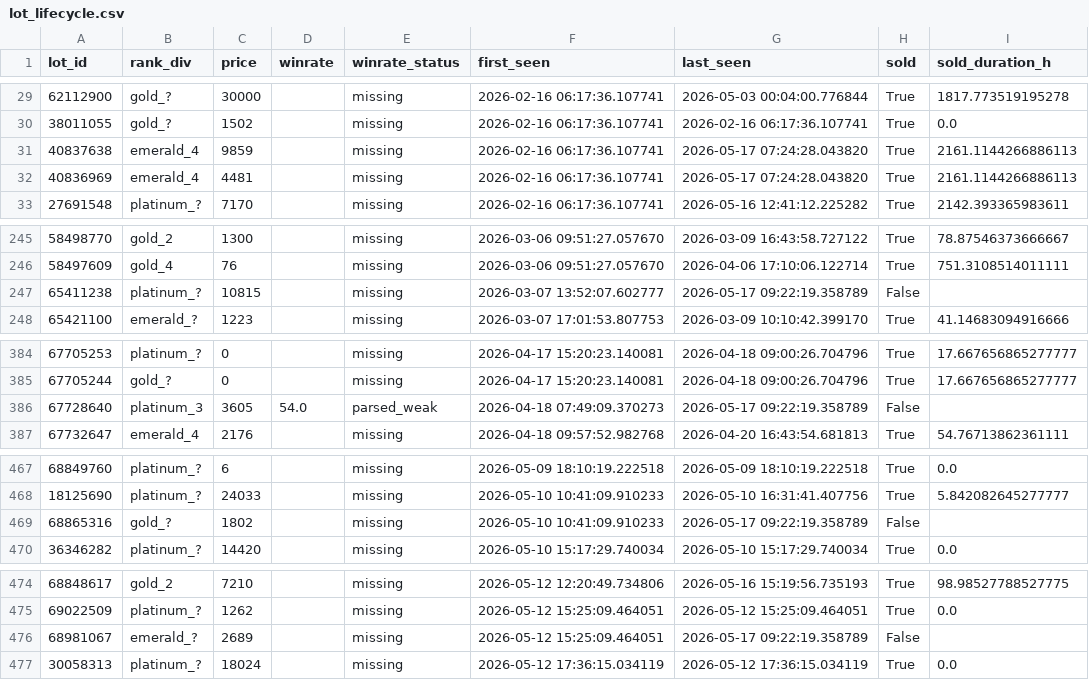
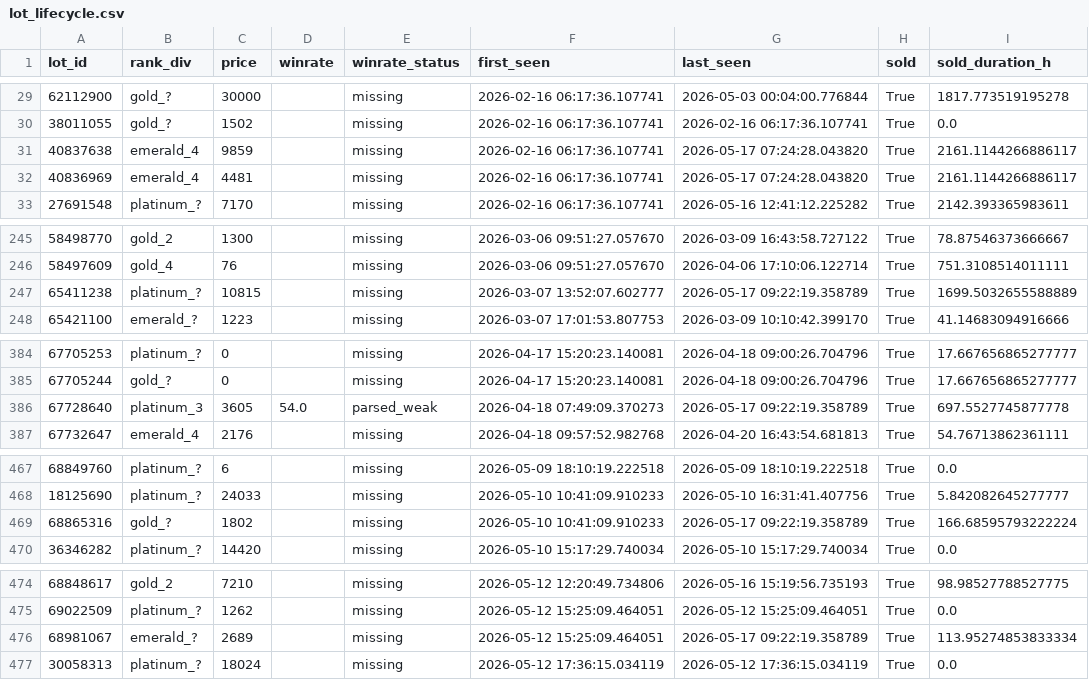
Before and after one commit to bel1k66/funpay-tracker, a CSV file: lot_lifecycle.csv, drawn as a sheet; only a part is shown, gaps mark what is left out; the diff covers the shown part only.

```diff
--- a/lot_lifecycle.csv
+++ b/lot_lifecycle.csv
@@ -30,4 +30,4 @@ lot_id,rank_div,price,winrate,winrate_status,first_seen,last_seen,sold,sold_dura
 38011055,gold_?,1502,,missing,2026-02-16 06:17:36.107741,2026-02-16 06:17:36.107741,True,0.0
-40837638,emerald_4,9859,,missing,2026-02-16 06:17:36.107741,2026-05-17 07:24:28.043820,True,2161.1144266886113
-40836969,emerald_4,4481,,missing,2026-02-16 06:17:36.107741,2026-05-17 07:24:28.043820,True,2161.1144266886113
+40837638,emerald_4,9859,,missing,2026-02-16 06:17:36.107741,2026-05-17 07:24:28.043820,True,2161.1144266886117
+40836969,emerald_4,4481,,missing,2026-02-16 06:17:36.107741,2026-05-17 07:24:28.043820,True,2161.1144266886117
 27691548,platinum_?,7170,,missing,2026-02-16 06:17:36.107741,2026-05-16 12:41:12.225282,True,2142.393365983611
@@ -246,3 +246,3 @@ lot_id,rank_div,price,winrate,winrate_status,first_seen,last_seen,sold,sold_dura
 58497609,gold_4,76,,missing,2026-03-06 09:51:27.057670,2026-04-06 17:10:06.122714,True,751.3108514011111
-65411238,platinum_?,10815,,missing,2026-03-07 13:52:07.602777,2026-05-17 09:22:19.358789,False,
+65411238,platinum_?,10815,,missing,2026-03-07 13:52:07.602777,2026-05-17 09:22:19.358789,True,1699.5032655588889
 65421100,emerald_?,1223,,missing,2026-03-07 17:01:53.807753,2026-03-09 10:10:42.399170,True,41.14683094916666
@@ -385,3 +385,3 @@ lot_id,rank_div,price,winrate,winrate_status,first_seen,last_seen,sold,sold_dura
 67705244,gold_?,0,,missing,2026-04-17 15:20:23.140081,2026-04-18 09:00:26.704796,True,17.667656865277777
-67728640,platinum_3,3605,54.0,parsed_weak,2026-04-18 07:49:09.370273,2026-05-17 09:22:19.358789,False,
+67728640,platinum_3,3605,54.0,parsed_weak,2026-04-18 07:49:09.370273,2026-05-17 09:22:19.358789,True,697.5527745877778
 67732647,emerald_4,2176,,missing,2026-04-18 09:57:52.982768,2026-04-20 16:43:54.681813,True,54.76713862361111
@@ -468,3 +468,3 @@ lot_id,rank_div,price,winrate,winrate_status,first_seen,last_seen,sold,sold_dura
 18125690,platinum_?,24033,,missing,2026-05-10 10:41:09.910233,2026-05-10 16:31:41.407756,True,5.842082645277777
-68865316,gold_?,1802,,missing,2026-05-10 10:41:09.910233,2026-05-17 09:22:19.358789,False,
+68865316,gold_?,1802,,missing,2026-05-10 10:41:09.910233,2026-05-17 09:22:19.358789,True,166.68595793222224
 36346282,platinum_?,14420,,missing,2026-05-10 15:17:29.740034,2026-05-10 15:17:29.740034,True,0.0
@@ -475,3 +475,3 @@ lot_id,rank_div,price,winrate,winrate_status,first_seen,last_seen,sold,sold_dura
 69022509,platinum_?,1262,,missing,2026-05-12 15:25:09.464051,2026-05-12 15:25:09.464051,True,0.0
-68981067,emerald_?,2689,,missing,2026-05-12 15:25:09.464051,2026-05-17 09:22:19.358789,False,
+68981067,emerald_?,2689,,missing,2026-05-12 15:25:09.464051,2026-05-17 09:22:19.358789,True,113.95274853833334
 30058313,platinum_?,18024,,missing,2026-05-12 17:36:15.034119,2026-05-12 17:36:15.034119,True,0.0
```
Also changed, not shown: 44 edited cells elsewhere in this file.
